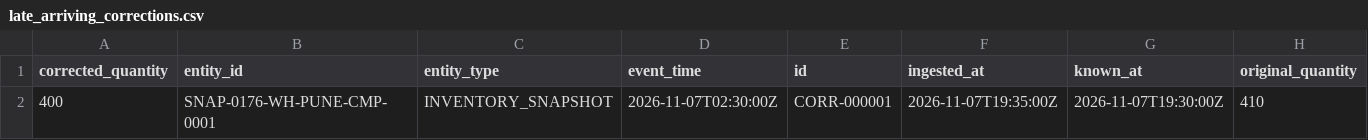
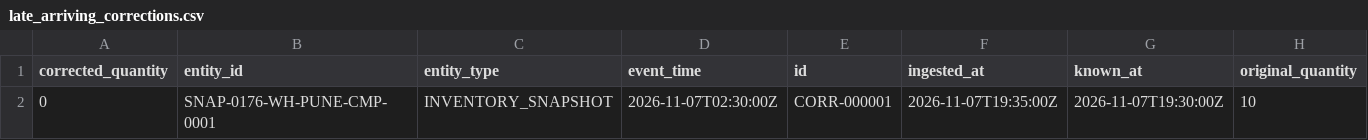
Before and after one commit to bhuwanb23/chronosdb, a CSV file: data/generated/history/tiny/late_arriving_corrections.csv, drawn as a sheet.

```diff
--- a/data/generated/history/tiny/late_arriving_corrections.csv
+++ b/data/generated/history/tiny/late_arriving_corrections.csv
@@ -1,2 +1,2 @@
 corrected_quantity,entity_id,entity_type,event_time,id,ingested_at,known_at,original_quantity
-400,SNAP-0176-WH-PUNE-CMP-0001,INVENTORY_SNAPSHOT,2026-11-07T02:30:00Z,CORR-000001,2026-11-07T19:35:00Z,2026-11-07T19:30:00Z,410
+0,SNAP-0176-WH-PUNE-CMP-0001,INVENTORY_SNAPSHOT,2026-11-07T02:30:00Z,CORR-000001,2026-11-07T19:35:00Z,2026-11-07T19:30:00Z,10
```
Also changed, not shown: data/generated/history/standard/late_arriving_corrections.csv, data/generated/history/tiny/daily_inventory_snapshots.csv, 38 other files.
